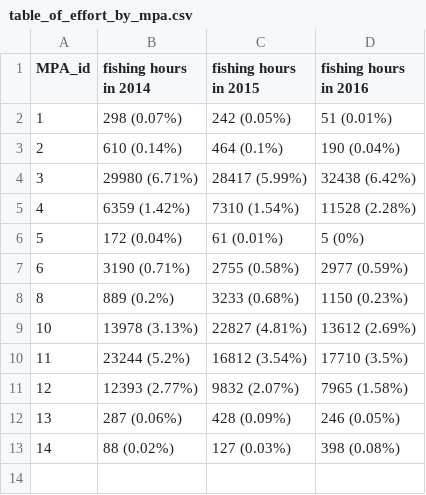
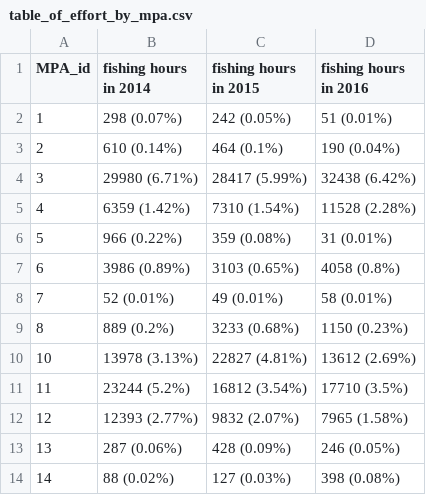
Before and after one commit to juanmayorgahenao/Argentina, a CSV file: saved_files/table_of_effort_by_mpa.csv, drawn as a sheet.

```diff
--- a/saved_files/table_of_effort_by_mpa.csv
+++ b/saved_files/table_of_effort_by_mpa.csv
@@ -5,4 +5,5 @@ MPA_id,fishing hours in 2014,fishing hours in 2015,fishing hours in 2016
 4,6359 (1.42%),7310 (1.54%),11528 (2.28%)
-5,172 (0.04%),61 (0.01%),5 (0%)
-6,3190 (0.71%),2755 (0.58%),2977 (0.59%)
+5,966 (0.22%),359 (0.08%),31 (0.01%)
+6,3986 (0.89%),3103 (0.65%),4058 (0.8%)
+7,52 (0.01%),49 (0.01%),58 (0.01%)
 8,889 (0.2%),3233 (0.68%),1150 (0.23%)
```
Also changed, not shown: saved_files/table_of_vessels_by_mpa.csv, 35 other files.
